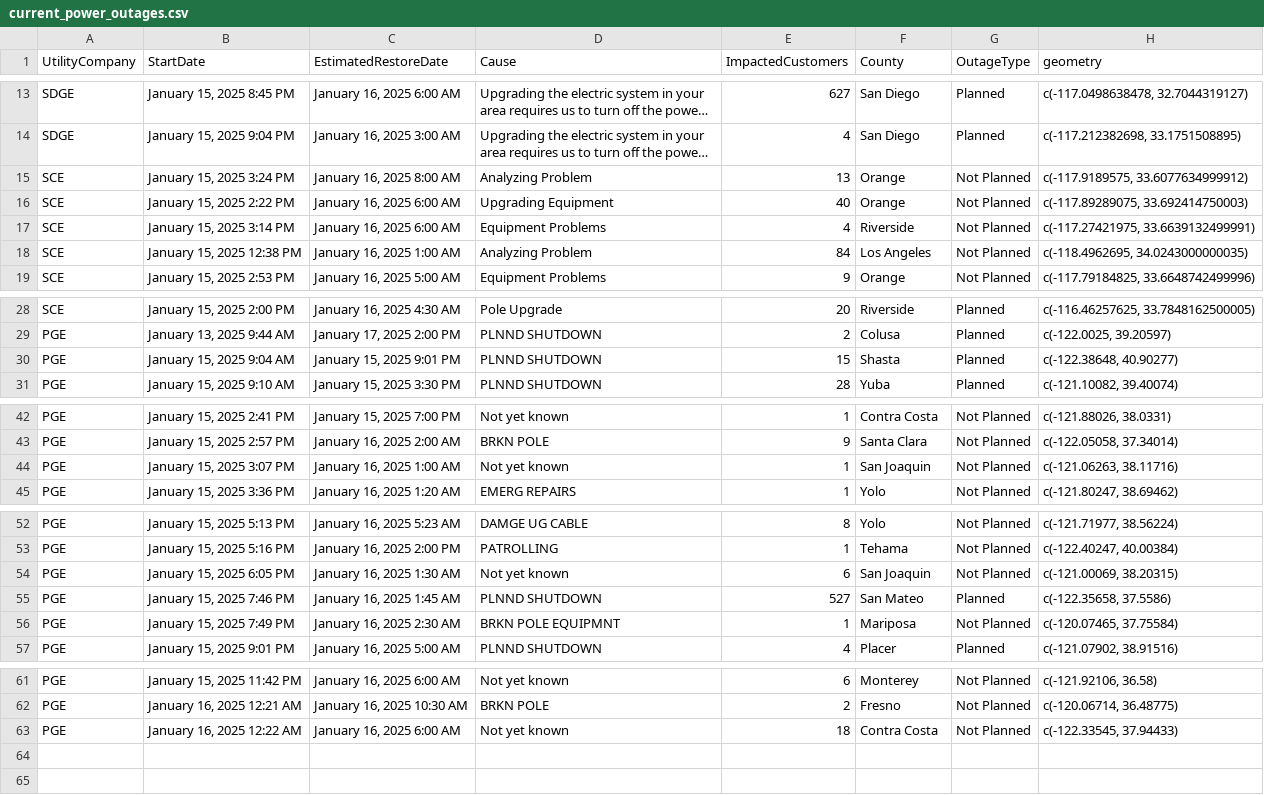
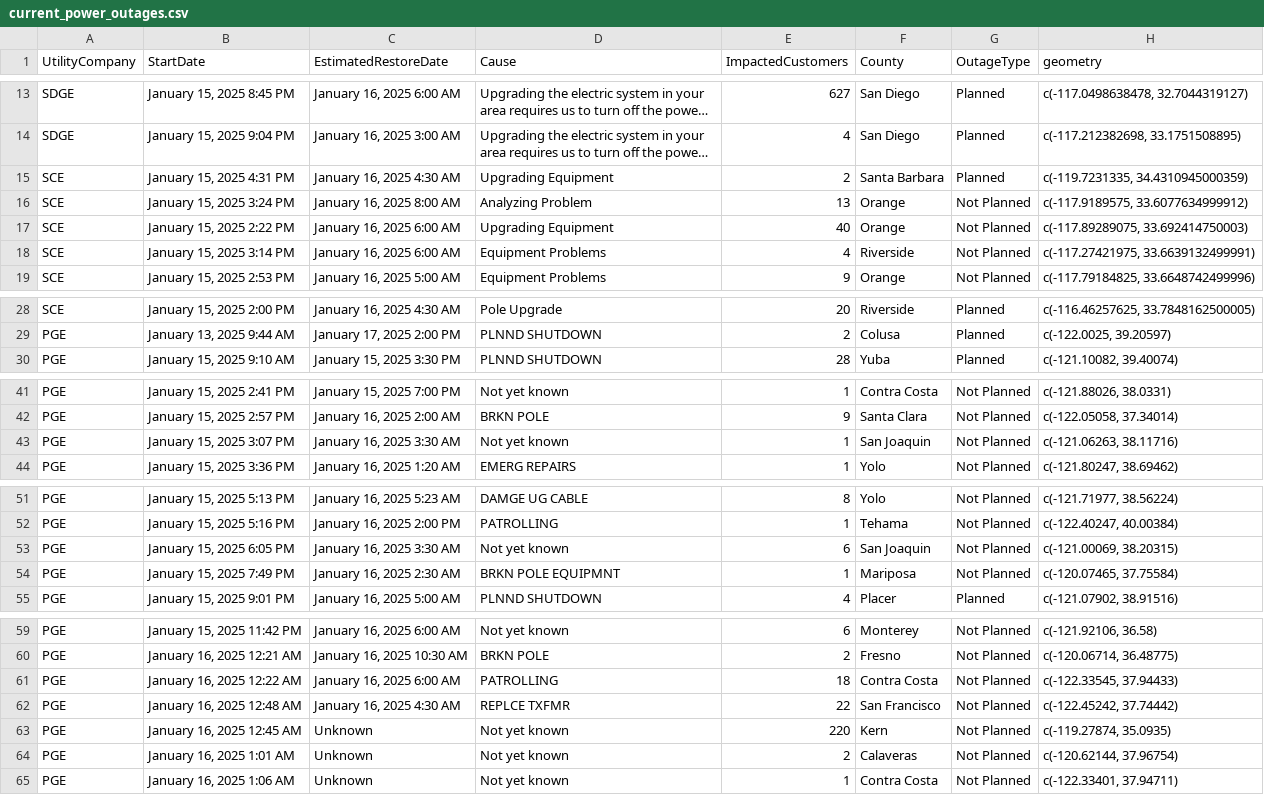
Before and after one commit to abcotvdata/power_outage_tracker, a CSV file: current_power_outages.csv, drawn as a sheet; only a part is shown, gaps mark what is left out; long unchanged cells end in …; removed rows and columns are numbered as before the commit, all else as after; the diff names each change by its address in the sheet, - before the commit and + after, or states it on an @@ line.

```diff
--- a/current_power_outages.csv
+++ b/current_power_outages.csv
+row 15: SCE | January 15, 2025 4:31 PM | January 16, 2025 4:30 AM | Upgrading Equipment | 2 | Santa Barbara | Planned | c(-119.7231335, 34.4310945000359)
-row 18: SCE | January 15, 2025 12:38 PM | January 16, 2025 1:00 AM | Analyzing Problem | 84 | Los Angeles | Not Planned | c(-118.4962695, 34.0243000000035)
-row 30: PGE | January 15, 2025 9:04 AM | January 15, 2025 9:01 PM | PLNND SHUTDOWN | 15 | Shasta | Planned | c(-122.38648, 40.90277)
-C43 (EstimatedRestoreDate): January 16, 2025 1:00 AM
+C43 (EstimatedRestoreDate): January 16, 2025 3:30 AM
-C53 (EstimatedRestoreDate): January 16, 2025 1:30 AM
+C53 (EstimatedRestoreDate): January 16, 2025 3:30 AM
-row 55: PGE | January 15, 2025 7:46 PM | January 16, 2025 1:45 AM | PLNND SHUTDOWN | 527 | San Mateo | Planned | c(-122.35658, 37.5586)
-D61 (Cause): Not yet known
+D61 (Cause): PATROLLING
+row 62: PGE | January 16, 2025 12:48 AM | January 16, 2025 4:30 AM | REPLCE TXFMR | 22 | San Francisco | Not Planned | c(-122.45242, 37.74442)
+row 63: PGE | January 16, 2025 12:45 AM | Unknown | Not yet known | 220 | Kern | Not Planned | c(-119.27874, 35.0935)
+row 64: PGE | January 16, 2025 1:01 AM | Unknown | Not yet known | 2 | Calaveras | Not Planned | c(-120.62144, 37.96754)
+row 65: PGE | January 16, 2025 1:06 AM | Unknown | Not yet known | 1 | Contra Costa | Not Planned | c(-122.33401, 37.94711)
```
Also changed, not shown: 5 other files.
